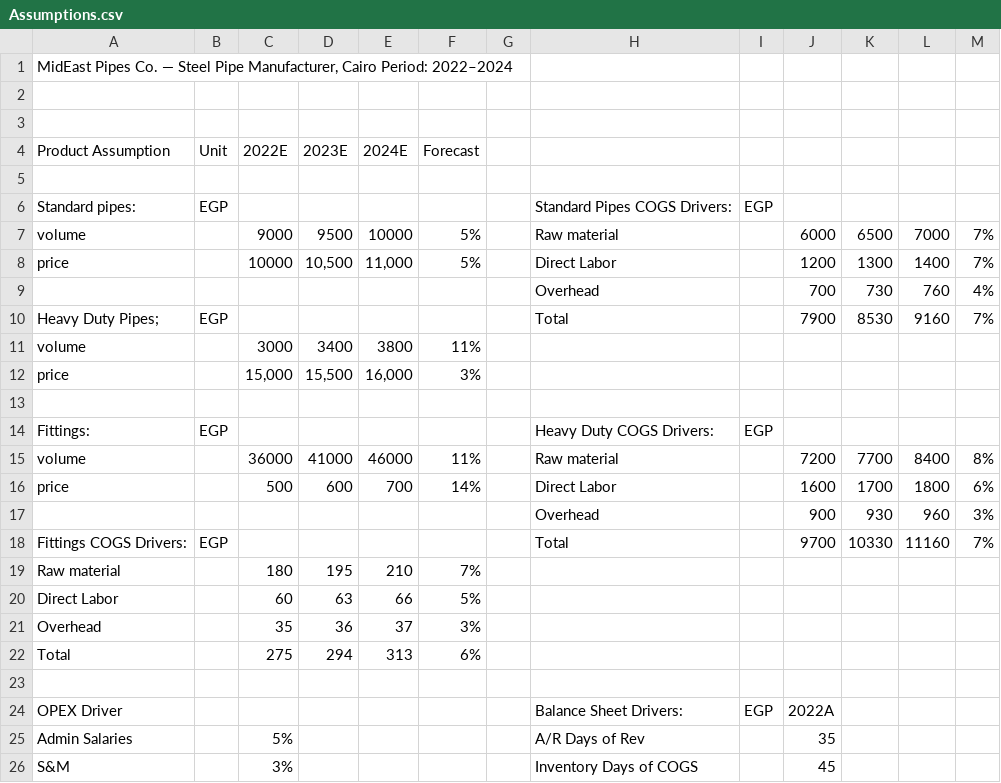
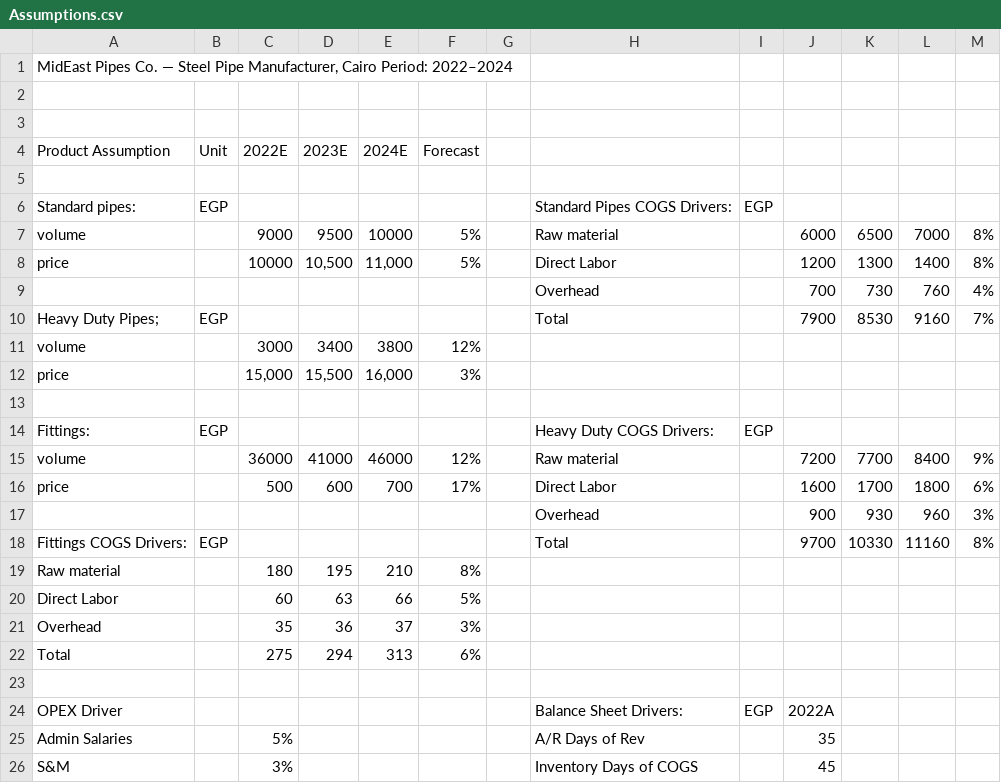
Before and after one commit to ahmeda-abdoun/Three-Statement-driver-based-Steel-pipe-Manufacturing, a CSV file: Excel-model/Assumptions.csv, drawn as a sheet; only a part is shown.

```diff
--- a/Excel-model/Assumptions.csv
+++ b/Excel-model/Assumptions.csv
@@ -6,7 +6,7 @@ Product Assumption,Unit,2022E,2023E,2024E,Forecast,,,,,,,
 Standard pipes:,EGP,,,,,,Standard Pipes COGS Drivers:,EGP,,,,
-volume,,9000,9500,10000,5%,,Raw material,,6000,6500,7000,7%
-price,,10000,"10,500","11,000",5%,,Direct Labor,,1200,1300,1400,7%
+volume,,9000,9500,10000,5%,,Raw material,,6000,6500,7000,8%
+price,,10000,"10,500","11,000",5%,,Direct Labor,,1200,1300,1400,8%
 ,,,,,,,Overhead,,700,730,760,4%
 Heavy Duty Pipes;,EGP,,,,,,Total,,7900,8530,9160,7%
-volume,,3000,3400,3800,11%,,,,,,,
+volume,,3000,3400,3800,12%,,,,,,,
 price,,"15,000","15,500","16,000",3%,,,,,,,
@@ -14,7 +14,7 @@ price,,"15,000","15,500","16,000",3%,,,,,,,
 Fittings:,EGP,,,,,,Heavy Duty COGS Drivers:,EGP,,,,
-volume,,36000,41000,46000,11%,,Raw material,,7200,7700,8400,8%
-price,,500,600,700,14%,,Direct Labor,,1600,1700,1800,6%
+volume,,36000,41000,46000,12%,,Raw material,,7200,7700,8400,9%
+price,,500,600,700,17%,,Direct Labor,,1600,1700,1800,6%
 ,,,,,,,Overhead,,900,930,960,3%
-Fittings COGS Drivers:,EGP,,,,,,Total,,9700,10330,11160,7%
-Raw material,,180,195,210,7%,,,,,,,
+Fittings COGS Drivers:,EGP,,,,,,Total,,9700,10330,11160,8%
+Raw material,,180,195,210,8%,,,,,,,
 Direct Labor,,60,63,66,5%,,,,,,,
```
Also changed, not shown: Excel-model/Balance Sheet.csv, Excel-model/Cash Flow.csv, 11 other files.
